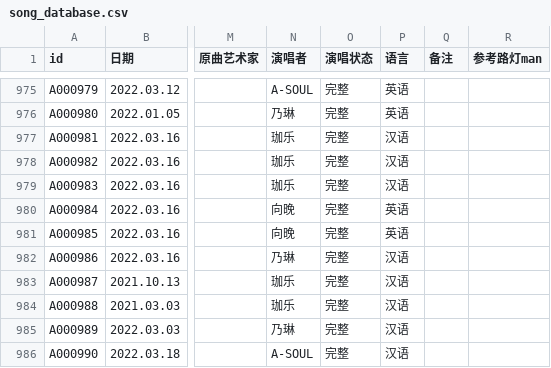
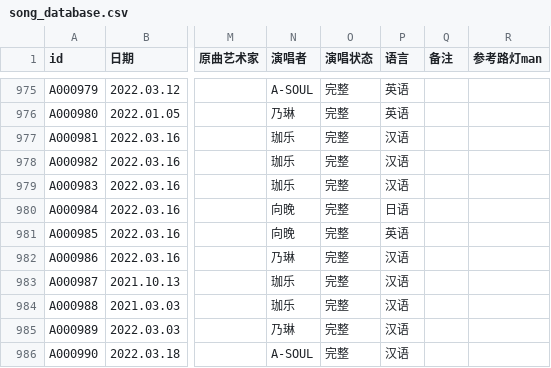
Before and after one commit to VTB-LINK/VTB-STUDIO, a CSV file: public/datasheets/song_database.csv, drawn as a sheet; only a part is shown, gaps mark what is left out; the diff names each change by its address in the sheet, - before the commit and + after, or states it on an @@ line.

Commit message:
Update song_database.csv

```diff
--- a/public/datasheets/song_database.csv
+++ b/public/datasheets/song_database.csv
-P980 (语言): 英语
+P980 (语言): 日语
```
